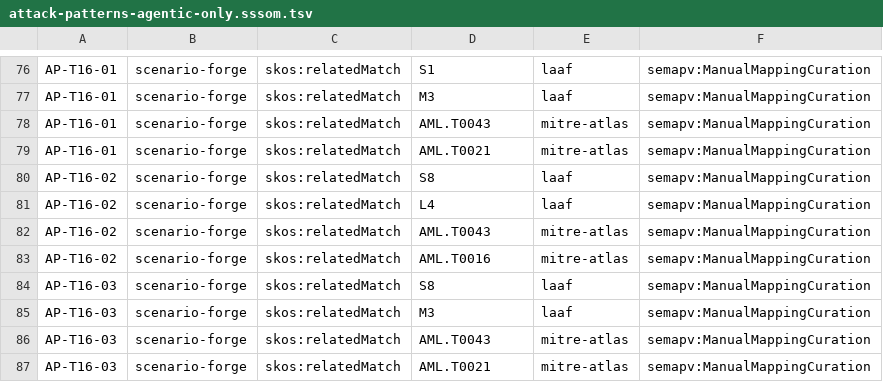
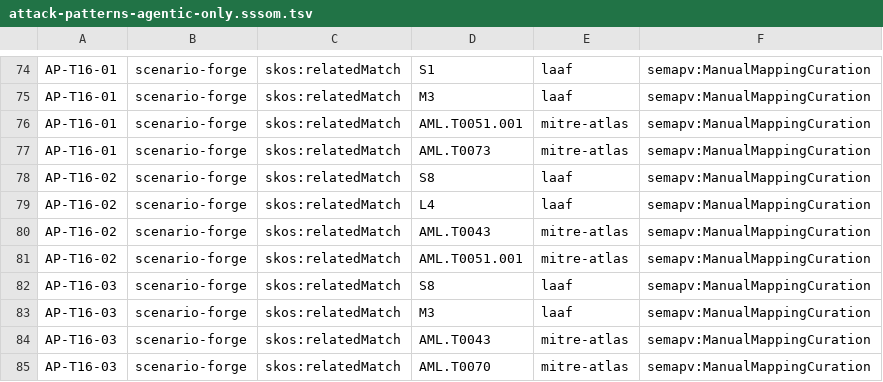
Before and after one commit to hjrnunes/scenario-forge, a TSV file: data/taxonomies/attack-patterns/attack-patterns-agentic-only.sssom.tsv, drawn as a sheet; only a part is shown, gaps mark what is left out; the diff covers the shown part only.

```diff
--- a/data/taxonomies/attack-patterns/attack-patterns-agentic-only.sssom.tsv
+++ b/data/taxonomies/attack-patterns/attack-patterns-agentic-only.sssom.tsv
@@ -77,4 +75,4 @@ AP-T16-01	scenario-forge	skos:relatedMatch	S1	laaf	semapv:ManualMappingCuration
 AP-T16-01	scenario-forge	skos:relatedMatch	M3	laaf	semapv:ManualMappingCuration
-AP-T16-01	scenario-forge	skos:relatedMatch	AML.T0043	mitre-atlas	semapv:ManualMappingCuration
-AP-T16-01	scenario-forge	skos:relatedMatch	AML.T0021	mitre-atlas	semapv:ManualMappingCuration
+AP-T16-01	scenario-forge	skos:relatedMatch	AML.T0051.001	mitre-atlas	semapv:ManualMappingCuration
+AP-T16-01	scenario-forge	skos:relatedMatch	AML.T0073	mitre-atlas	semapv:ManualMappingCuration
 AP-T16-02	scenario-forge	skos:relatedMatch	S8	laaf	semapv:ManualMappingCuration
@@ -82,3 +80,3 @@ AP-T16-02	scenario-forge	skos:relatedMatch	L4	laaf	semapv:ManualMappingCuration
 AP-T16-02	scenario-forge	skos:relatedMatch	AML.T0043	mitre-atlas	semapv:ManualMappingCuration
-AP-T16-02	scenario-forge	skos:relatedMatch	AML.T0016	mitre-atlas	semapv:ManualMappingCuration
+AP-T16-02	scenario-forge	skos:relatedMatch	AML.T0051.001	mitre-atlas	semapv:ManualMappingCuration
 AP-T16-03	scenario-forge	skos:relatedMatch	S8	laaf	semapv:ManualMappingCuration
@@ -86,2 +84,2 @@ AP-T16-03	scenario-forge	skos:relatedMatch	M3	laaf	semapv:ManualMappingCuration
 AP-T16-03	scenario-forge	skos:relatedMatch	AML.T0043	mitre-atlas	semapv:ManualMappingCuration
-AP-T16-03	scenario-forge	skos:relatedMatch	AML.T0021	mitre-atlas	semapv:ManualMappingCuration
+AP-T16-03	scenario-forge	skos:relatedMatch	AML.T0070	mitre-atlas	semapv:ManualMappingCuration
```
Also changed, not shown: 2 removed rows and 13 edited cells elsewhere in this file.
